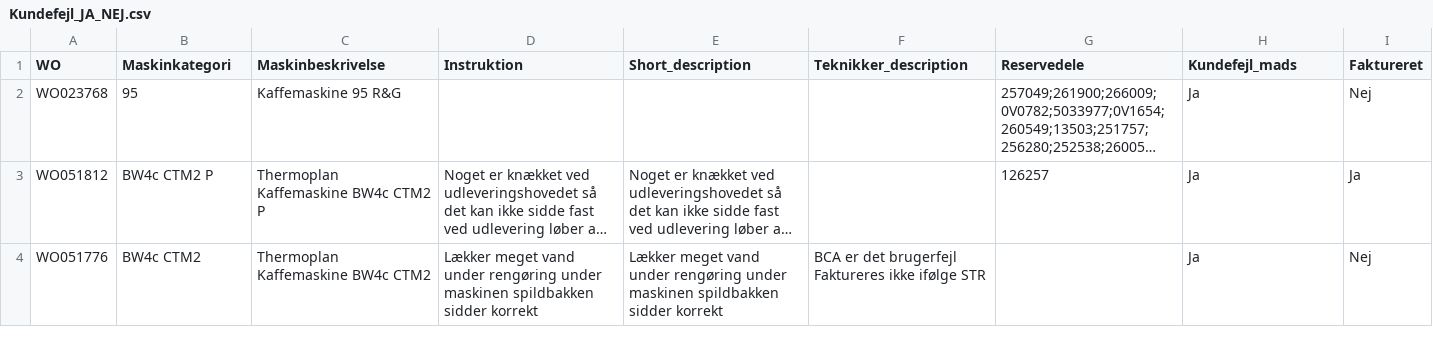
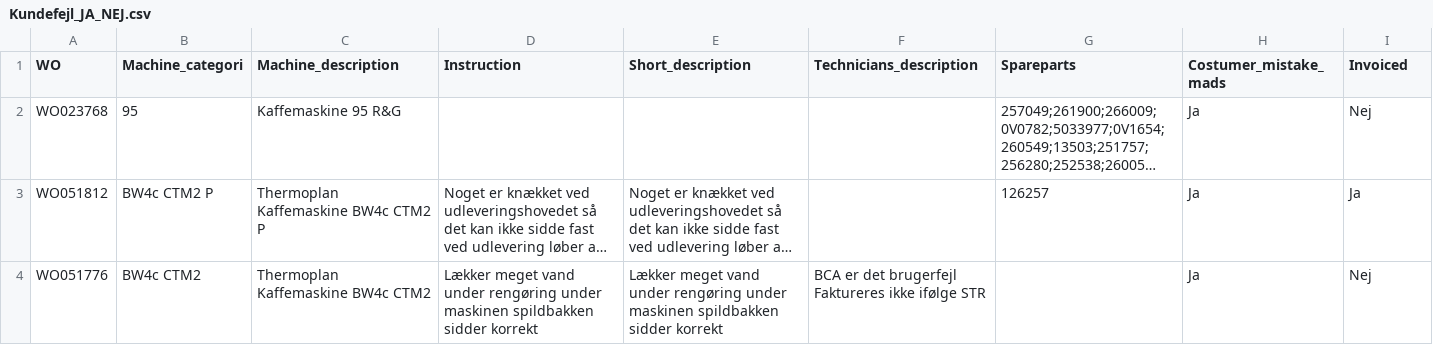
Before and after one commit to LaerkeRaaschou/p2_koder, a CSV file: data/Kundefejl_JA_NEJ.csv, drawn as a sheet; only a part is shown; long unchanged cells end in …; the diff names each change by its address in the sheet, - before the commit and + after, or states it on an @@ line.

Commit message:
igen

```diff
--- a/data/Kundefejl_JA_NEJ.csv
+++ b/data/Kundefejl_JA_NEJ.csv
-B1: Maskinkategori
+B1: Machine_categori
-C1: Maskinbeskrivelse
+C1: Machine_description
-D1: Instruktion
+D1: Instruction
-F1: Teknikker_description
+F1: Technicians_description
-G1: Reservedele
+G1: Spareparts
-H1: Kundefejl_mads
+H1: Costumer_mistake_mads
-I1: Faktureret
+I1: Invoiced
```
